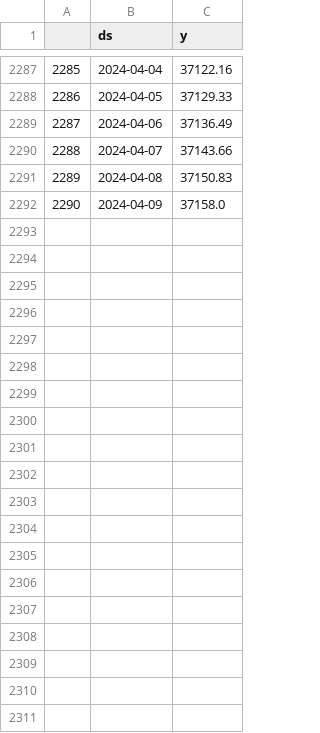
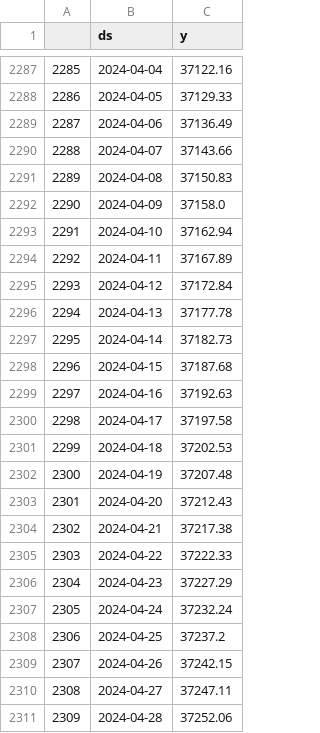
Before and after one commit to mVolpatoConsultorDS/Alura_ED_PythonOO, a CSV file: pipeline_dados/data_raw/CMF_UF_desdeEnero2018.csv, drawn as a sheet; only a part is shown, gaps mark what is left out; the diff covers the shown part only; the diff names each change by its address in the sheet, - before the commit and + after, or states it on an @@ line.

```diff
--- a/pipeline_dados/data_raw/CMF_UF_desdeEnero2018.csv
+++ b/pipeline_dados/data_raw/CMF_UF_desdeEnero2018.csv
+row 2293: 2291 | 2024-04-10 | 37162.94
+row 2294: 2292 | 2024-04-11 | 37167.89
+row 2295: 2293 | 2024-04-12 | 37172.84
+row 2296: 2294 | 2024-04-13 | 37177.78
+row 2297: 2295 | 2024-04-14 | 37182.73
+row 2298: 2296 | 2024-04-15 | 37187.68
+row 2299: 2297 | 2024-04-16 | 37192.63
+row 2300: 2298 | 2024-04-17 | 37197.58
+row 2301: 2299 | 2024-04-18 | 37202.53
+row 2302: 2300 | 2024-04-19 | 37207.48
+row 2303: 2301 | 2024-04-20 | 37212.43
+row 2304: 2302 | 2024-04-21 | 37217.38
+row 2305: 2303 | 2024-04-22 | 37222.33
+row 2306: 2304 | 2024-04-23 | 37227.29
+row 2307: 2305 | 2024-04-24 | 37232.24
+row 2308: 2306 | 2024-04-25 | 37237.2
+row 2309: 2307 | 2024-04-26 | 37242.15
+row 2310: 2308 | 2024-04-27 | 37247.11
+row 2311: 2309 | 2024-04-28 | 37252.06
```
Also changed, not shown: 11 added rows elsewhere in this file, 4 other files.
